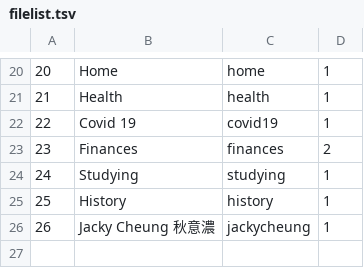
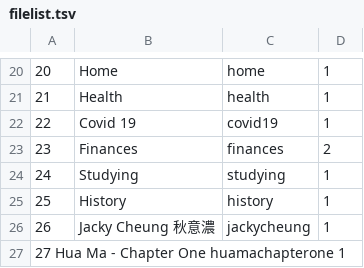
Before and after one commit to jamesbriffa93/SimpleFileStore, a TSV file: Chinese/filelist.tsv, drawn as a sheet; only a part is shown, gaps mark what is left out.

Commit message:
Update filelist.tsv

```diff
--- a/Chinese/filelist.tsv
+++ b/Chinese/filelist.tsv
@@ -26 +26,2 @@
 26	Jacky Cheung 秋意濃	jackycheung	1
+27  Hua Ma - Chapter One  huamachapterone 1
```
